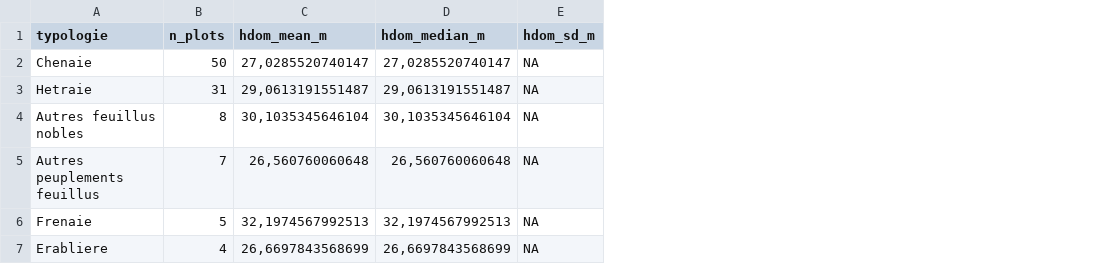
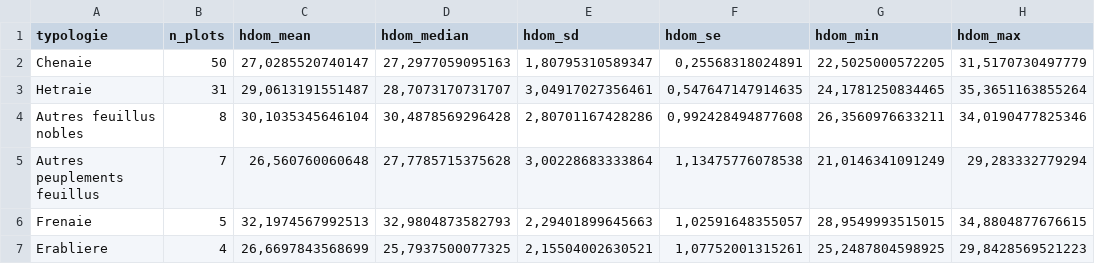
Before and after one commit to JoLeBelge/OldGrowthForest, a CSV file: outputs/hdom_stats_par_typologie_parcelle.csv, drawn as a sheet; removed rows and columns are numbered as before the commit, all else as after; the diff names each change by its address in the sheet, - before the commit and + after, or states it on an @@ line.

```diff
--- a/outputs/hdom_stats_par_typologie_parcelle.csv
+++ b/outputs/hdom_stats_par_typologie_parcelle.csv
-column D (hdom_median_m), rows 2-7: 27,0285520740147 | 29,0613191551487 | 30,1035345646104 | 26,560760060648 | 32,1974567992513 | 26,6697843568699
-column E (hdom_sd_m), rows 2-7: all NA
+column D (hdom_median), rows 2-7: 27,2977059095163 | 28,7073170731707 | 30,4878569296428 | 27,7785715375628 | 32,9804873582793 | 25,7937500077325
+column E (hdom_sd), rows 2-7: 1,80795310589347 | 3,04917027356461 | 2,80701167428286 | 3,00228683333864 | 2,29401899645663 | 2,15504002630521
+column F (hdom_se), rows 2-7: 0,25568318024891 | 0,547647147914635 | 0,992428494877608 | 1,13475776078538 | 1,02591648355057 | 1,07752001315261
+column G (hdom_min), rows 2-7: 22,5025000572205 | 24,1781250834465 | 26,3560976633211 | 21,0146341091249 | 28,9549993515015 | 25,2487804598925
+column H (hdom_max), rows 2-7: 31,5170730497779 | 35,3651163855264 | 34,0190477825346 | 29,283332779294 | 34,8804877676615 | 29,8428569521223
-C1: hdom_mean_m
+C1: hdom_mean
```
Also changed, not shown: outputs/iprfw_HDOM_stats_par_typologie_FA_buffer18m.csv, 4 other files.
